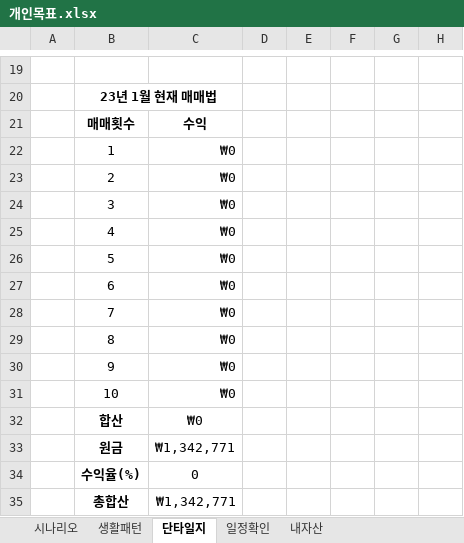
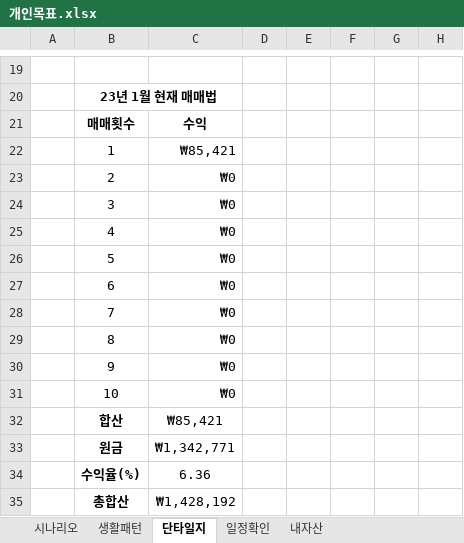
Before and after one commit to sbg613/MyStock, an Excel workbook: 개인목표.xlsx, sheet 단타일지, drawn as a sheet; only a part is shown, gaps mark what is left out; values as stored, in another font and other column widths than the file's, no borders; the diff names each change by its address in the sheet, - before the commit and + after, or states it on an @@ line.

Commit message:
dd

```diff
--- a/개인목표.xlsx (sheet 단타일지)
+++ b/개인목표.xlsx (sheet 단타일지)
-C22: ₩0
+C22: ₩85,421
-C32: ₩0
+C32: ₩85,421
-C34: 0
+C34: 6.36
-C35: ₩1,342,771
+C35: ₩1,428,192
```
